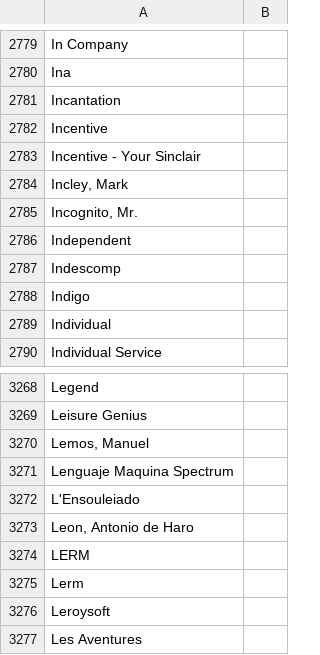
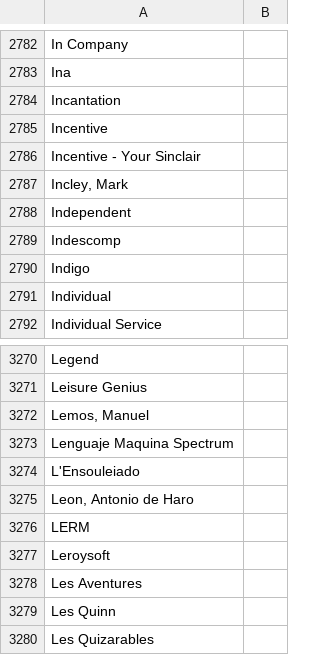
Before and after one commit to ladyeklipse/ZX-Pokemaster, a CSV file: publisher_aliases.csv, drawn as a sheet; only a part is shown, gaps mark what is left out; the shorter side is filled out with more unchanged rows; the diff covers the shown part only.

```diff
--- a/publisher_aliases.csv
+++ b/publisher_aliases.csv
@@ -2784,3 +2787,2 @@ Incentive - Your Sinclair;
 Incley, Mark;
-Incognito, Mr.;
 Independent;
@@ -3274,3 +3276,2 @@ Leon, Antonio de Haro;
 LERM;
-Lerm;
 Leroysoft;
```
Also changed, not shown: 7 added rows, 4 removed rows and 4 edited cells elsewhere in this file, tosec_aliases.csv, 17 other files.
